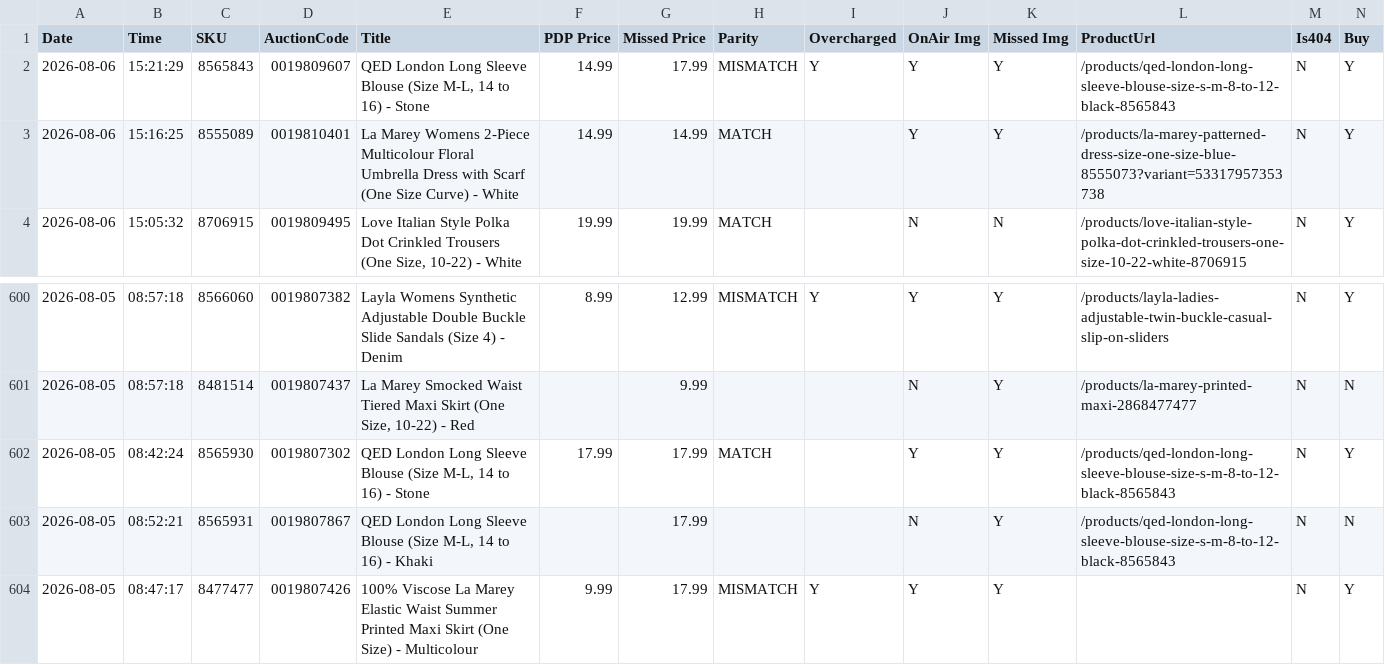
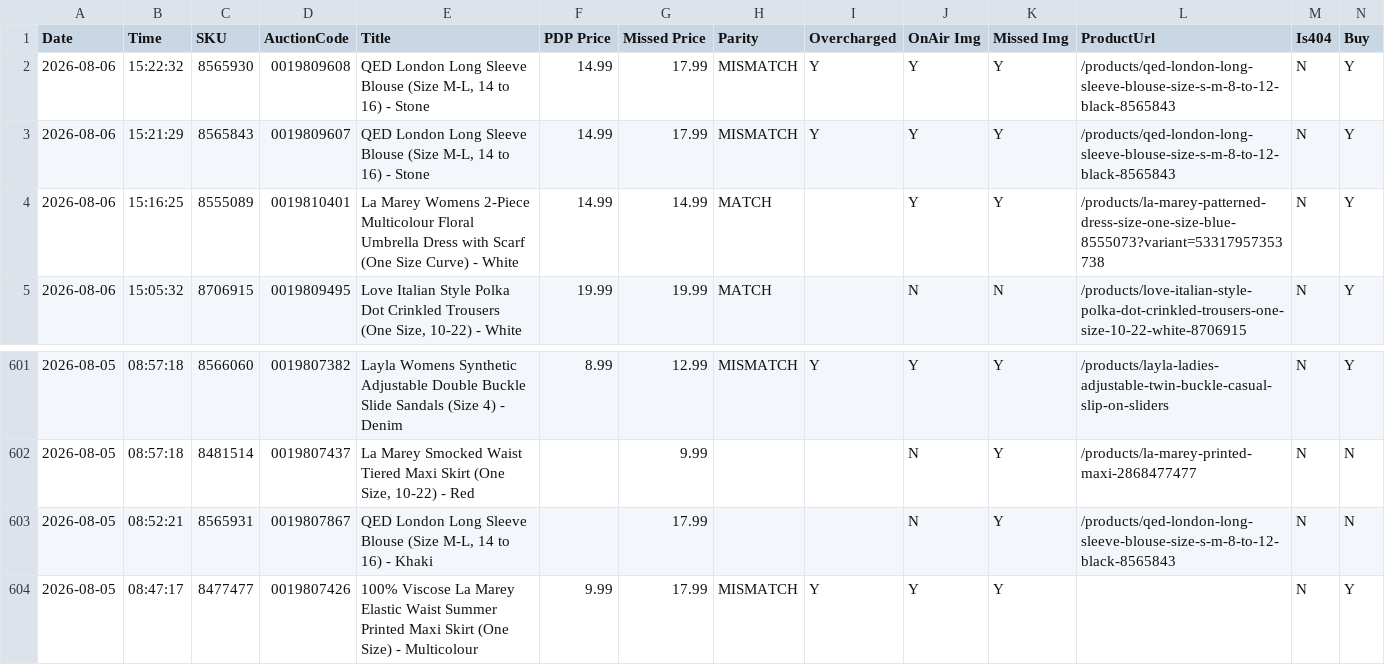
Before and after one commit to sanjanagandhi-vgl/live-tv-tracker, a CSV file: data/tjc_report.csv, drawn as a sheet; only a part is shown, gaps mark what is left out; removed rows and columns are numbered as before the commit, all else as after; rows hold the shown columns only; the diff names each change by its address in the sheet, - before the commit and + after, or states it on an @@ line.

```diff
--- a/data/tjc_report.csv
+++ b/data/tjc_report.csv
+row 2: 2026-08-06 | 15:22:32 | 8565930 | 0019809608 | QED London Long Sleeve Blouse (Size M-L, 14 to 16) - Stone | 14.99 | 17.99 | MISMATCH | Y | Y | Y | /products/qed-london-long-sleeve-blouse-size-s-m-8-to-12-black-8565843 | N | Y
-row 602: 2026-08-05 | 08:42:24 | 8565930 | 0019807302 | QED London Long Sleeve Blouse (Size M-L, 14 to 16) - Stone | 17.99 | 17.99 | MATCH |  | Y | Y | /products/qed-london-long-sleeve-blouse-size-s-m-8-to-12-black-8565843 | N | Y
```
Also changed, not shown: 1 other file.
